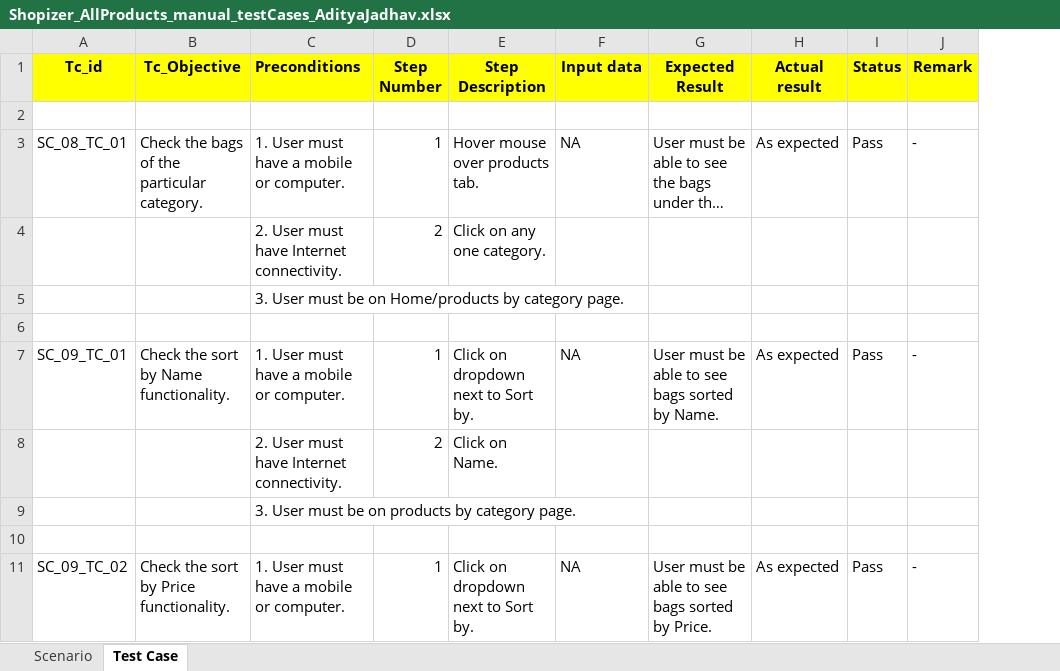
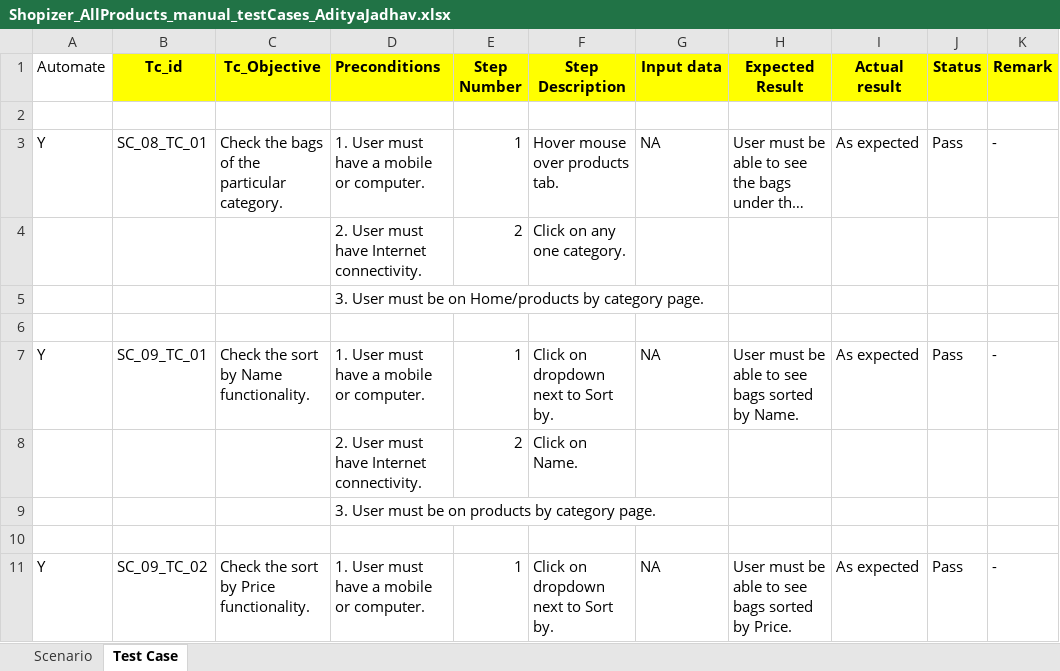
Before and after one commit to adityaadhaygude/Shopizer, an Excel workbook: Shopizer_AllProducts_manual_testCases_AdityaJadhav.xlsx, sheet Test Case, drawn as a sheet; only a part is shown; long unchanged cells end in …; values as stored, in another font and other column widths than the file's, no borders; the diff names each change by its address in the sheet, - before the commit and + after, or states it on an @@ line.

```diff
--- a/Shopizer_AllProducts_manual_testCases_AdityaJadhav.xlsx (sheet Test Case)
+++ b/Shopizer_AllProducts_manual_testCases_AdityaJadhav.xlsx (sheet Test Case)
+column A (Automate), rows 3-11: Y |  |  |  | Y |  |  |  | Y
```
Also changed, not shown: Shopizer_Individual_Product_Page_Sakshi_Y.xlsx, Shopzier_CheckOut_Divyansh.xlsx, 5 other files.
